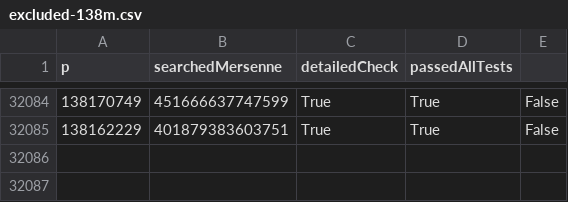
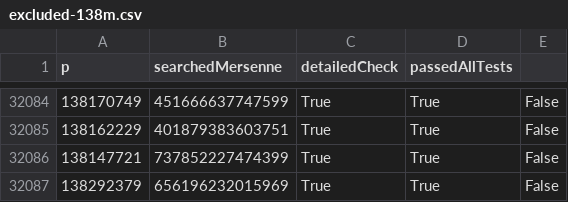
Before and after one commit to mlemanczyk/even-perfect-numbers-scanner, a CSV file: excluded-138m.csv, drawn as a sheet; only a part is shown, gaps mark what is left out.

Commit message:
Results updated.

```diff
--- a/excluded-138m.csv
+++ b/excluded-138m.csv
@@ -32085 +32085,3 @@ p,searchedMersenne,detailedCheck,passedAllTests
 138162229,401879383603751,True,True,False
+138147721,737852227474399,True,True,False
+138292379,656196232015969,True,True,False
```
